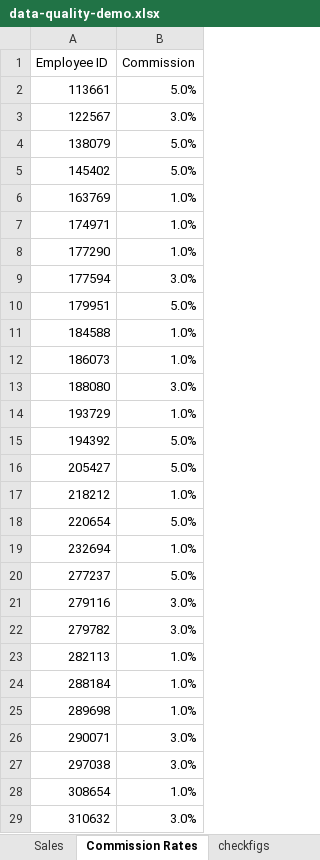
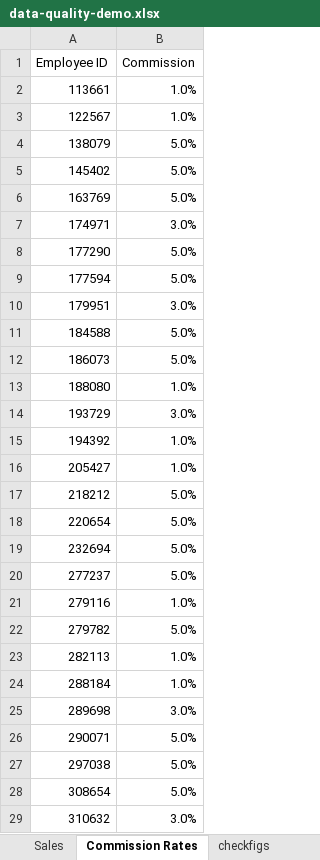
Before and after one commit to Thinkful-Ed/data-analytics-lectures, an Excel workbook: week-2/Exercises/2-3-B-checking-data-quality/data-quality-demo.xlsx, sheet Commission Rates, drawn as a sheet; only a part is shown; values as stored, in another font and other column widths than the file's, no borders; conditional formats not drawn; the diff covers the shown part only; the diff names each change by its address in the sheet, - before the commit and + after, or states it on an @@ line.

```diff
--- a/week-2/Exercises/2-3-B-checking-data-quality/data-quality-demo.xlsx (sheet Commission Rates)
+++ b/week-2/Exercises/2-3-B-checking-data-quality/data-quality-demo.xlsx (sheet Commission Rates)
-B2 (Commission): 5.0%
+B2 (Commission): 1.0%
-B3 (Commission): 3.0%
+B3 (Commission): 1.0%
-B6 (Commission): 1.0%
+B6 (Commission): 5.0%
-B7 (Commission): 1.0%
+B7 (Commission): 3.0%
-B8 (Commission): 1.0%
+B8 (Commission): 5.0%
-B9 (Commission): 3.0%
+B9 (Commission): 5.0%
-B10 (Commission): 5.0%
+B10 (Commission): 3.0%
-B11:B12 (Commission): 1.0%
+B11:B12 (Commission): 5.0%
-B13 (Commission): 3.0%
+B13 (Commission): 1.0%
-B14 (Commission): 1.0%
+B14 (Commission): 3.0%
-B15:B16 (Commission): 5.0%
+B15:B16 (Commission): 1.0%
-B17 (Commission): 1.0%
+B17 (Commission): 5.0%
-B19 (Commission): 1.0%
+B19 (Commission): 5.0%
-B21 (Commission): 3.0%
+B21 (Commission): 1.0%
-B22 (Commission): 3.0%
+B22 (Commission): 5.0%
-B25 (Commission): 1.0%
+B25 (Commission): 3.0%
-B26:B27 (Commission): 3.0%
+B26:B27 (Commission): 5.0%
-B28 (Commission): 1.0%
+B28 (Commission): 5.0%
```
Also changed, not shown: 72 edited cells elsewhere in this sheet, sheet Sales, sheet checkfigs, formulas that keep their value, week-2/Exercises/2-5-A-data-validation/data-validation-demo.xlsx, week-2/Solutions/2-5-A-data-validation/data-validation-at-starbucks-solution.xlsx, 7 other files.
